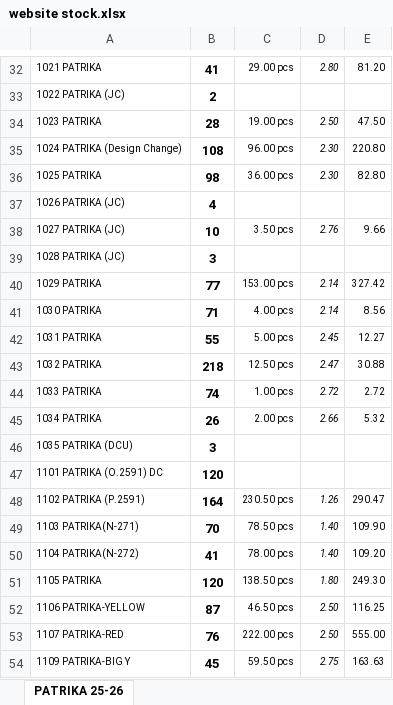
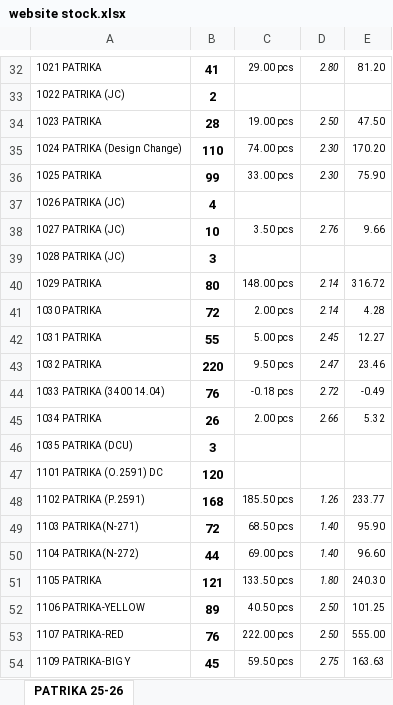
Before and after one commit to jyoti-creative-cards/jyoti-cards-stock-management-streamlit-app, an Excel workbook: data/website stock.xlsx, sheet PATRIKA 25-26, drawn as a sheet; only a part is shown, gaps mark what is left out; values as stored, in another font and other column widths than the file's, no borders; removed rows and columns are numbered as before the commit, all else as after; the diff covers the shown part only; the diff names each change by its address in the sheet, - before the commit and + after, or states it on an @@ line.

```diff
--- a/data/website stock.xlsx (sheet PATRIKA 25-26)
+++ b/data/website stock.xlsx (sheet PATRIKA 25-26)
-B35: 108
+B35: 110
-C35: 96.00 pcs
+C35: 74.00 pcs
-E35: 220.80
+E35: 170.20
-B36: 98
+B36: 99
-C36: 36.00 pcs
+C36: 33.00 pcs
-E36: 82.80
+E36: 75.90
-B40: 77
+B40: 80
-C40: 153.00 pcs
+C40: 148.00 pcs
-E40: 327.42
+E40: 316.72
-B41: 71
+B41: 72
-C41: 4.00 pcs
+C41: 2.00 pcs
-E41: 8.56
+E41: 4.28
-B43: 218
+B43: 220
-C43: 12.50 pcs
+C43: 9.50 pcs
-E43: 30.88
+E43: 23.46
-row 44: 1033 PATRIKA | 74 | 1.00 pcs | 2.72 | 2.72
+row 44: 1033 PATRIKA (3400 14.04) | 76 | -0.18 pcs | 2.72 | -0.49
-B48: 164
+B48: 168
-C48: 230.50 pcs
+C48: 185.50 pcs
-E48: 290.47
+E48: 233.77
-B49: 70
+B49: 72
-C49: 78.50 pcs
+C49: 68.50 pcs
-E49: 109.90
+E49: 95.90
-B50: 41
+B50: 44
-C50: 78.00 pcs
+C50: 69.00 pcs
-E50: 109.20
+E50: 96.60
-B51: 120
+B51: 121
-C51: 138.50 pcs
+C51: 133.50 pcs
-E51: 249.30
+E51: 240.30
-B52: 87
+B52: 89
-C52: 46.50 pcs
+C52: 40.50 pcs
-E52: 116.25
+E52: 101.25
```
Also changed, not shown: 5 added rows, 5 removed rows and 401 edited cells elsewhere in this sheet.
